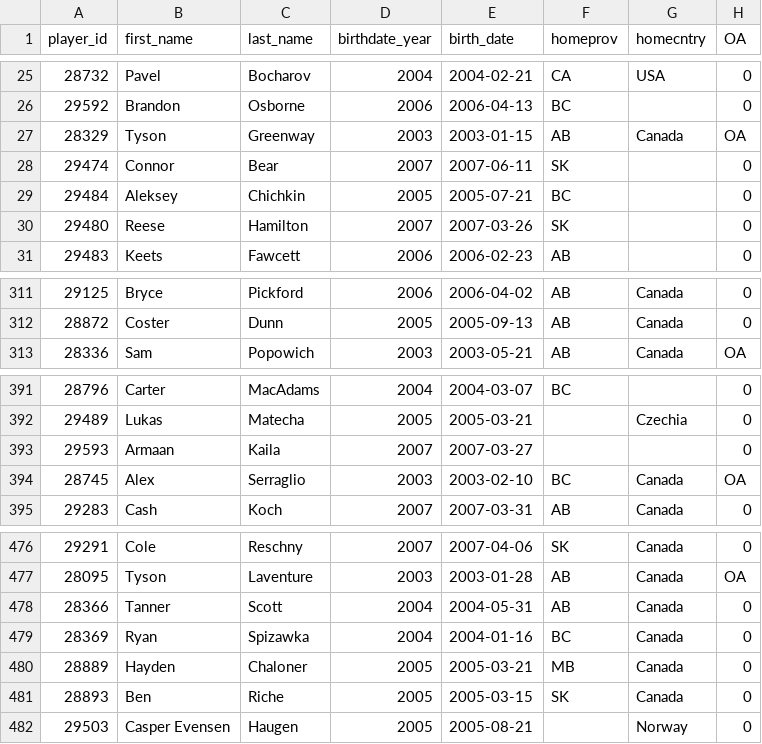
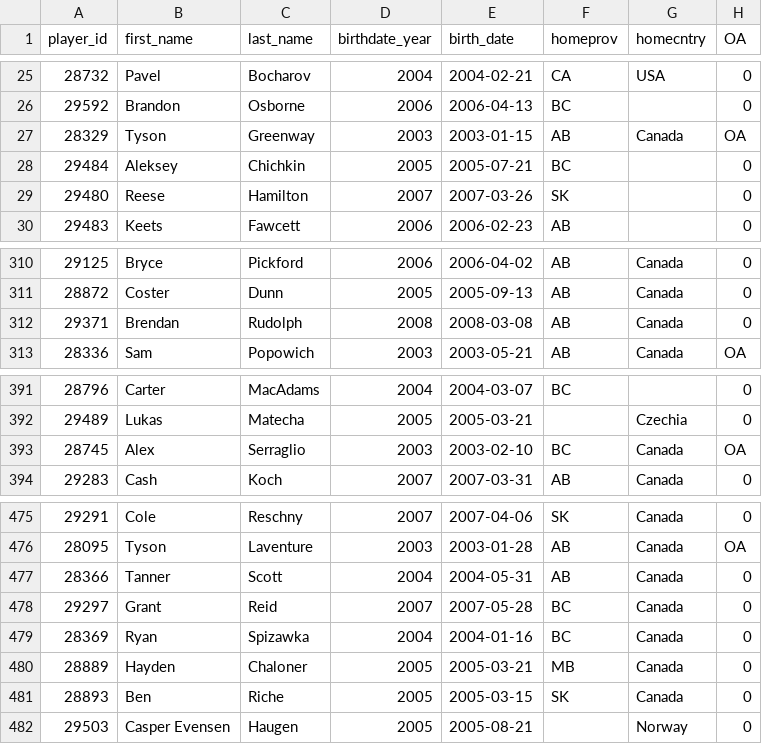
Before and after one commit to lennonay/Prospect_scraper, a CSV file: data/roster/WHL_2023_24_Regular_Season_roster.csv, drawn as a sheet; only a part is shown, gaps mark what is left out.

```diff
--- a/data/roster/WHL_2023_24_Regular_Season_roster.csv
+++ b/data/roster/WHL_2023_24_Regular_Season_roster.csv
@@ -27,3 +27,2 @@ player_id,first_name,last_name,birthdate_year,birth_date,homeprov,homecntry,OA
 28329,Tyson,Greenway,2003,2003-01-15,AB,Canada,OA
-29474,Connor,Bear,2007,2007-06-11,SK,,0
 29484,Aleksey,Chichkin,2005,2005-07-21,BC,,0
@@ -312,2 +311,3 @@ player_id,first_name,last_name,birthdate_year,birth_date,homeprov,homecntry,OA
 28872,Coster,Dunn,2005,2005-09-13,AB,Canada,0
+29371,Brendan,Rudolph,2008,2008-03-08,AB,Canada,0
 28336,Sam,Popowich,2003,2003-05-21,AB,Canada,OA
@@ -392,3 +392,2 @@ player_id,first_name,last_name,birthdate_year,birth_date,homeprov,homecntry,OA
 29489,Lukas,Matecha,2005,2005-03-21,,Czechia,0
-29593,Armaan,Kaila,2007,2007-03-27,,,0
 28745,Alex,Serraglio,2003,2003-02-10,BC ,Canada,OA
@@ -478,2 +477,3 @@ player_id,first_name,last_name,birthdate_year,birth_date,homeprov,homecntry,OA
 28366,Tanner,Scott,2004,2004-05-31,AB,Canada,0
+29297,Grant,Reid,2007,2007-05-28,BC,Canada,0
 28369,Ryan,Spizawka,2004,2004-01-16,BC,Canada,0
```
Also changed, not shown: 2 other files.
